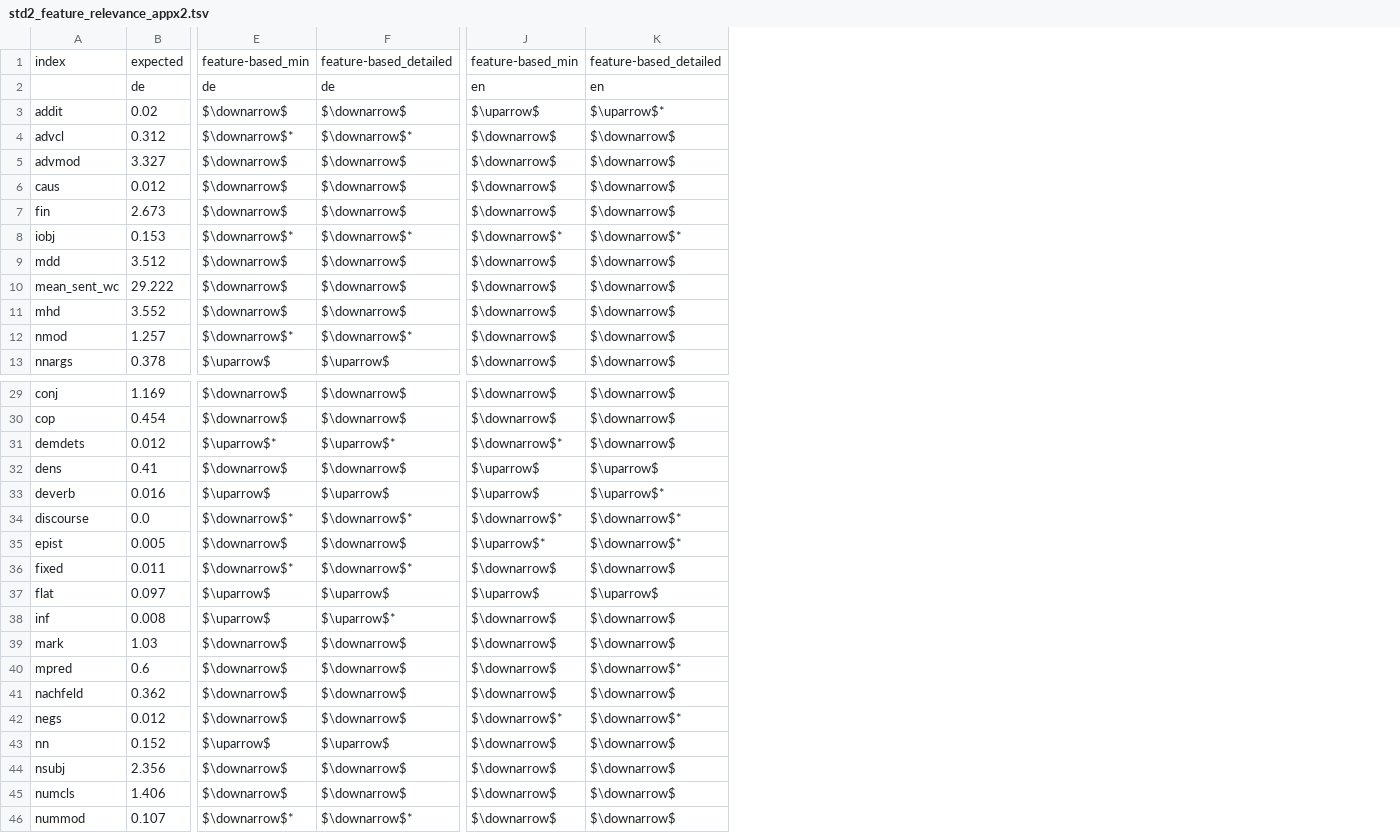
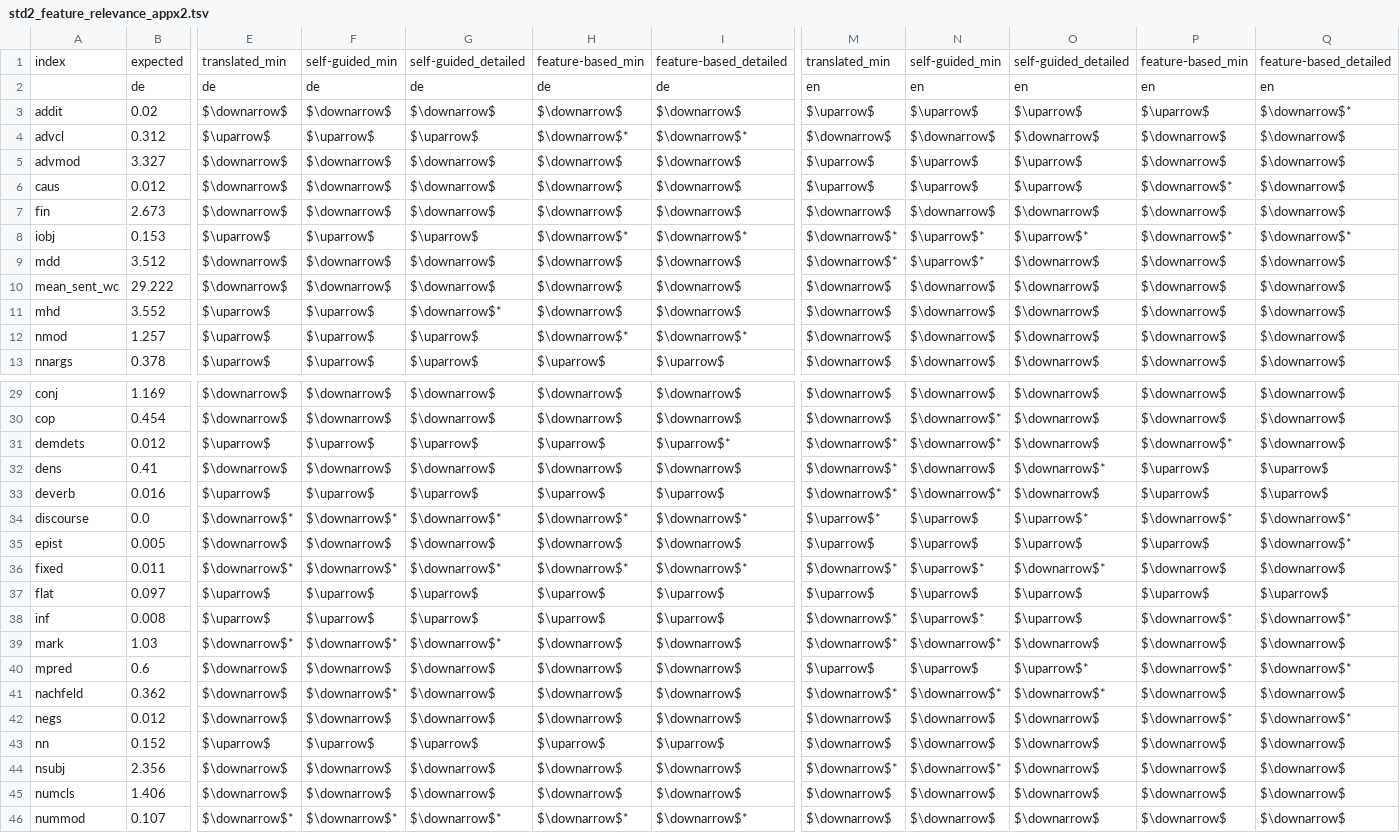
Before and after one commit to SFB1102/b7-b6-prompting-eamt2024, a TSV file: 7_evaluation_and_analysis/res/std2_feature_relevance_appx2.tsv, drawn as a sheet; only a part is shown, gaps mark what is left out; addresses are those after the commit; the diff covers the shown part only; the diff names each change by its address in the sheet, - before the commit and + after, or states it on an @@ line.

```diff
--- a/7_evaluation_and_analysis/res/std2_feature_relevance_appx2.tsv
+++ b/7_evaluation_and_analysis/res/std2_feature_relevance_appx2.tsv
+column E, rows 1-13: translated_min | de | $\downarrow$ | $\uparrow$ | $\downarrow$ | $\downarrow$ | $\downarrow$ | $\uparrow$ | $\downarrow$ | $\downarrow$ | $\uparrow$ | $\uparrow$ | $\uparrow$; rows 29-46: $\downarrow$ | $\downarrow$ | $\uparrow$ | $\downarrow$ | $\uparrow$ | $\downarrow$* | $\downarrow$ | $\downarrow$* | $\uparrow$ | $\uparrow$ | $\downarrow$* | $\downarrow$ | $\downarrow$ | $\downarrow$ | $\uparrow$ | $\downarrow$ | $\downarrow$ | $\downarrow$*
+column F, rows 1-13: self-guided_min | de | $\downarrow$ | $\uparrow$ | $\downarrow$ | $\downarrow$ | $\downarrow$ | $\uparrow$ | $\downarrow$ | $\downarrow$ | $\uparrow$ | $\uparrow$ | $\uparrow$; rows 29-46: $\downarrow$ | $\downarrow$ | $\uparrow$ | $\downarrow$ | $\uparrow$ | $\downarrow$* | $\downarrow$ | $\downarrow$* | $\uparrow$ | $\uparrow$ | $\downarrow$* | $\downarrow$ | $\downarrow$* | $\downarrow$ | $\uparrow$ | $\downarrow$ | $\downarrow$ | $\downarrow$*
+column G, rows 1-13: self-guided_detailed | de | $\downarrow$ | $\uparrow$ | $\downarrow$ | $\downarrow$ | $\downarrow$ | $\uparrow$ | $\downarrow$ | $\downarrow$ | $\downarrow$* | $\uparrow$ | $\uparrow$; rows 29-46: $\downarrow$ | $\downarrow$ | $\uparrow$ | $\downarrow$ | $\uparrow$ | $\downarrow$* | $\downarrow$ | $\downarrow$* | $\uparrow$ | $\uparrow$ | $\downarrow$* | $\downarrow$ | $\downarrow$ | $\downarrow$ | $\uparrow$ | $\downarrow$ | $\downarrow$ | $\downarrow$*
+column M, rows 1-13: translated_min | en | $\uparrow$ | $\downarrow$ | $\uparrow$ | $\uparrow$ | $\downarrow$ | $\downarrow$* | $\downarrow$* | $\downarrow$ | $\downarrow$ | $\downarrow$ | $\downarrow$; rows 29-46: $\downarrow$ | $\downarrow$ | $\downarrow$* | $\downarrow$* | $\downarrow$* | $\uparrow$* | $\uparrow$ | $\downarrow$* | $\uparrow$ | $\downarrow$* | $\downarrow$* | $\uparrow$ | $\downarrow$* | $\downarrow$ | $\downarrow$ | $\downarrow$* | $\downarrow$ | $\downarrow$
+column N, rows 1-13: self-guided_min | en | $\uparrow$ | $\downarrow$ | $\uparrow$ | $\uparrow$ | $\downarrow$ | $\uparrow$* | $\uparrow$* | $\downarrow$ | $\downarrow$ | $\downarrow$ | $\downarrow$; rows 29-46: $\downarrow$ | $\downarrow$* | $\downarrow$* | $\downarrow$ | $\downarrow$* | $\uparrow$ | $\uparrow$ | $\uparrow$* | $\uparrow$ | $\uparrow$* | $\downarrow$* | $\uparrow$ | $\downarrow$* | $\downarrow$ | $\downarrow$ | $\downarrow$* | $\downarrow$ | $\downarrow$
+column O, rows 1-13: self-guided_detailed | en | $\uparrow$ | $\downarrow$ | $\uparrow$ | $\uparrow$ | $\downarrow$ | $\uparrow$* | $\downarrow$ | $\downarrow$ | $\downarrow$ | $\downarrow$ | $\downarrow$; rows 29-46: $\downarrow$ | $\downarrow$ | $\downarrow$ | $\downarrow$* | $\downarrow$ | $\uparrow$* | $\uparrow$ | $\downarrow$* | $\uparrow$ | $\uparrow$ | $\downarrow$ | $\uparrow$* | $\downarrow$* | $\downarrow$ | $\downarrow$ | $\downarrow$ | $\downarrow$ | $\downarrow$
-Q3: $\uparrow$*
+Q3: $\downarrow$*
-P6: $\downarrow$
+P6: $\downarrow$*
-H31: $\uparrow$*
+H31: $\uparrow$
-Q33: $\uparrow$*
+Q33: $\uparrow$
-P35: $\uparrow$*
+P35: $\uparrow$
-I38: $\uparrow$*
+I38: $\uparrow$
-P38: $\downarrow$
+P38: $\downarrow$*
-Q38: $\downarrow$
+Q38: $\downarrow$*
-P40: $\downarrow$
+P40: $\downarrow$*
```
Also changed, not shown: 7 edited cells elsewhere in this file, 7_evaluation_and_analysis/res/ratio2.5_feature_relevance_appx2.tsv, 9 other files.
